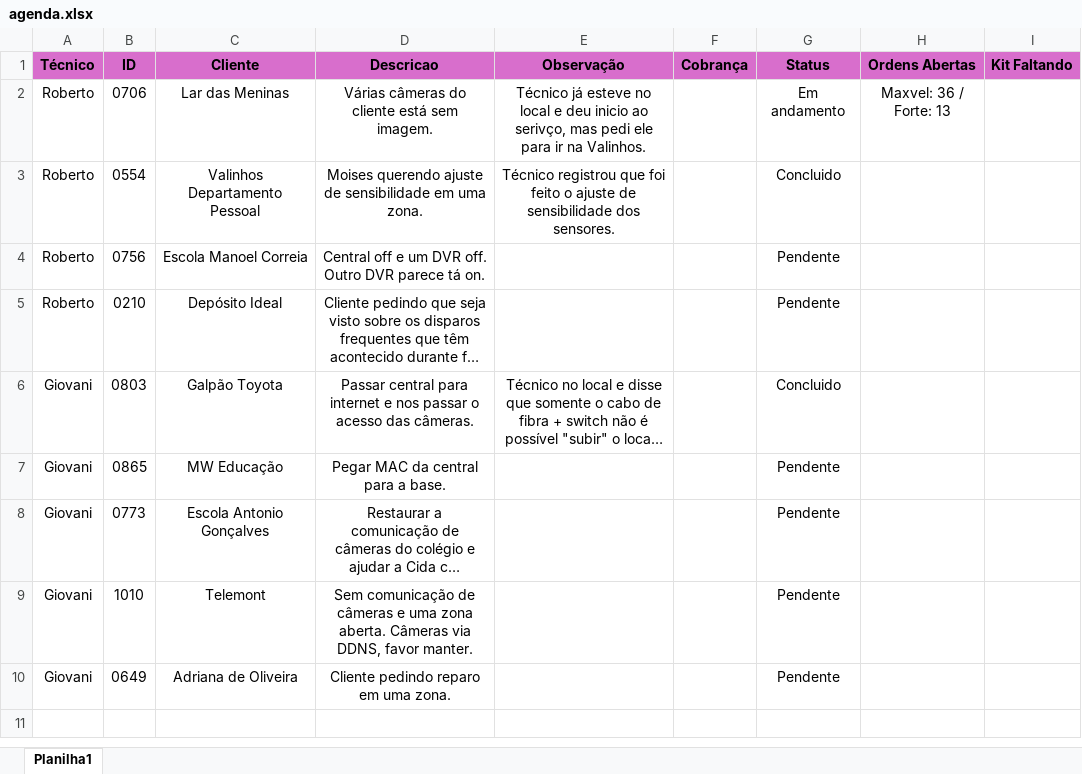
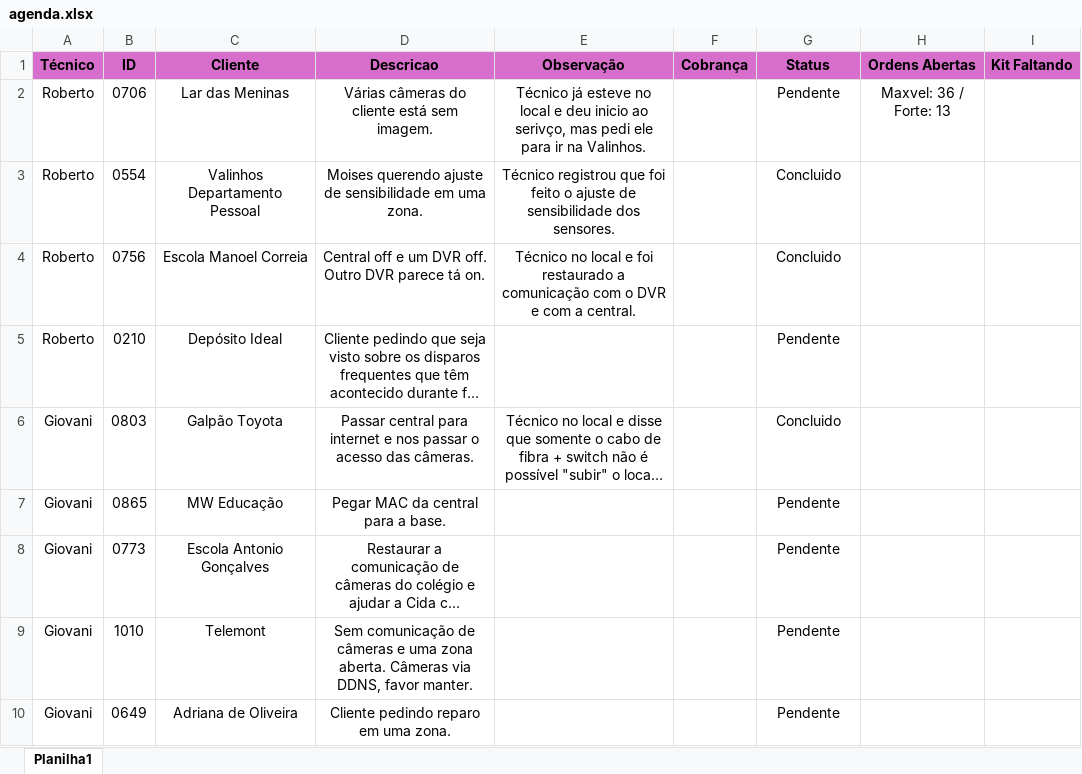
Before and after one commit to pedrohcarvalho201-spec/painel-agenda-tecnica, an Excel workbook: agenda.xlsx, sheet Planilha1, drawn as a sheet; long unchanged cells end in …; values as stored, in another font and other column widths than the file's, no borders; the diff names each change by its address in the sheet, - before the commit and + after, or states it on an @@ line.

Commit message:
Atualizacao rapida de agenda as  9:50:25,46

```diff
--- a/agenda.xlsx (sheet Planilha1)
+++ b/agenda.xlsx (sheet Planilha1)
-G2 (Status): Em andamento
+G2 (Status): Pendente
-E4 (Observação): (empty)
+E4 (Observação): Técnico no local e foi restaurado a comunicação com o DVR e com a central.
-G4 (Status): Pendente
+G4 (Status): Concluido
```
Also changed, not shown: 1 other file.
